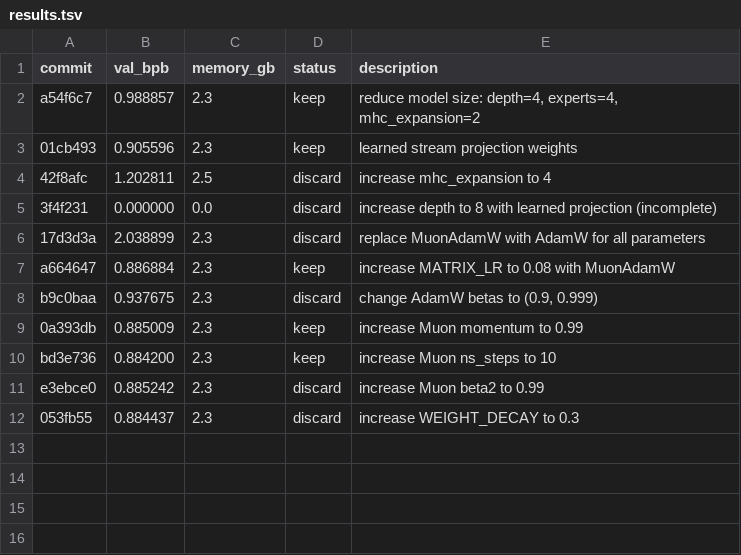
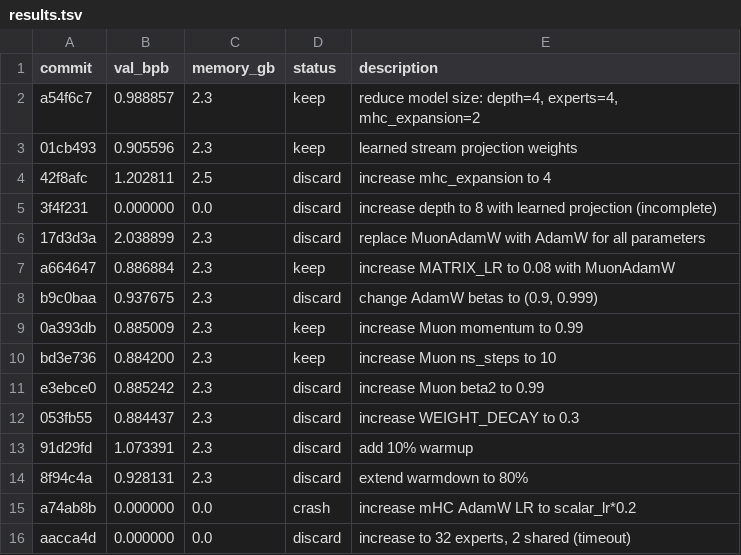
Before and after one commit to autoresearch-win/autoresearch-win-moe, a TSV file: results.tsv, drawn as a sheet.

Commit message:
Add experiment results: 32 experts timeout and parameter counting fix

```diff
--- a/results.tsv
+++ b/results.tsv
@@ -12 +12,5 @@ e3ebce0	0.885242	2.3	discard	increase Muon beta2 to 0.99
 053fb55	0.884437	2.3	discard	increase WEIGHT_DECAY to 0.3
+91d29fd	1.073391	2.3	discard	add 10% warmup
+8f94c4a	0.928131	2.3	discard	extend warmdown to 80%
+a74ab8b	0.000000	0.0	crash	increase mHC AdamW LR to scalar_lr*0.2
+aacca4d	0.000000	0.0	discard	increase to 32 experts, 2 shared (timeout)
```
Also changed, not shown: 1 other file.
